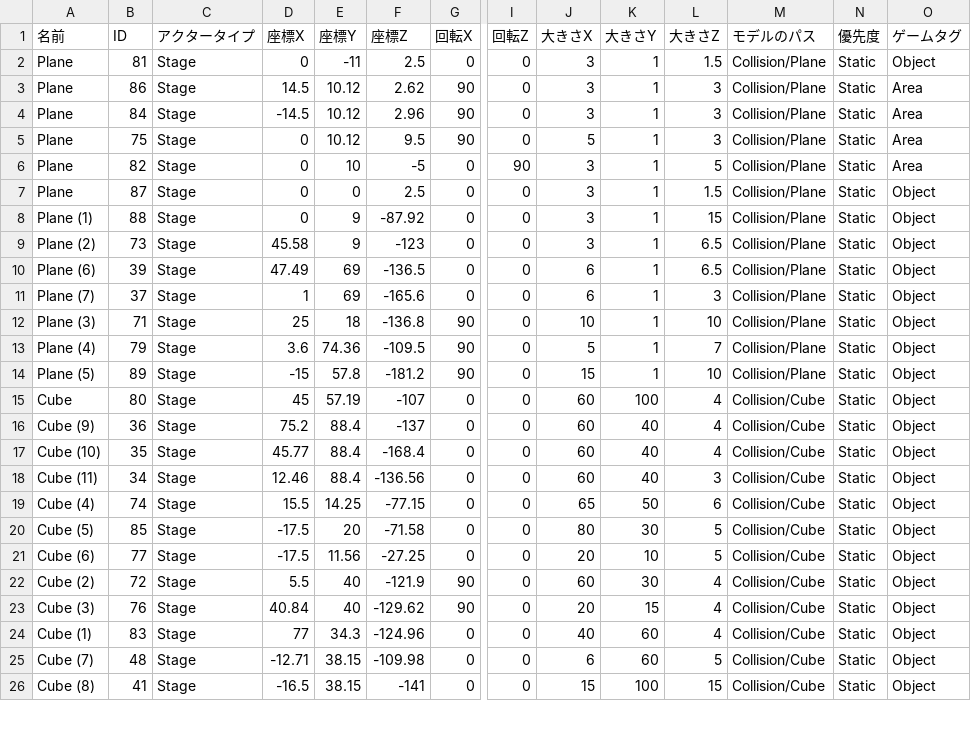
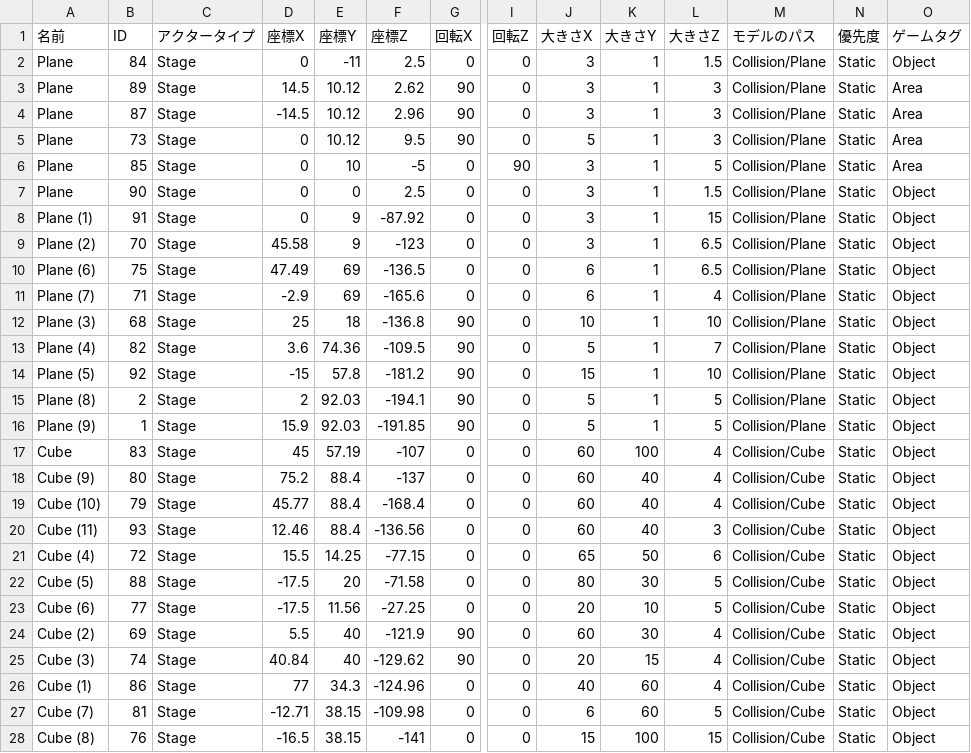
Before and after one commit to lovecap7/UnityEditer, a CSV file: MyUnityEditer/Assets/CSV/NieR/Stage2/StageData.csv, drawn as a sheet; only a part is shown, gaps mark what is left out; addresses are those after the commit; rows hold the shown columns only; the diff covers the shown part only; the diff names each change by its address in the sheet, - before the commit and + after, or states it on an @@ line.

```diff
--- a/MyUnityEditer/Assets/CSV/NieR/Stage2/StageData.csv
+++ b/MyUnityEditer/Assets/CSV/NieR/Stage2/StageData.csv
-B2 (ID): 81
+B2 (ID): 84
-B3 (ID): 86
+B3 (ID): 89
-B4 (ID): 84
+B4 (ID): 87
-B5 (ID): 75
+B5 (ID): 73
-B6 (ID): 82
+B6 (ID): 85
-B7 (ID): 87
+B7 (ID): 90
-B8 (ID): 88
+B8 (ID): 91
-B9 (ID): 73
+B9 (ID): 70
-B10 (ID): 39
+B10 (ID): 75
-B11 (ID): 37
+B11 (ID): 71
-D11 (座標X): 1
+D11 (座標X): -2.9
-L11 (大きさZ): 3
+L11 (大きさZ): 4
-B12 (ID): 71
+B12 (ID): 68
-B13 (ID): 79
+B13 (ID): 82
-B14 (ID): 89
+B14 (ID): 92
+row 15: Plane (8) | 2 | Stage | 2 | 92.03 | -194.1 | 90 | 0 | 5 | 1 | 5 | Collision/Plane | Static | Object
+row 16: Plane (9) | 1 | Stage | 15.9 | 92.03 | -191.85 | 90 | 0 | 5 | 1 | 5 | Collision/Plane | Static | Object
-B17 (ID): 80
+B17 (ID): 83
-B18 (ID): 36
+B18 (ID): 80
-B19 (ID): 35
+B19 (ID): 79
-B20 (ID): 34
+B20 (ID): 93
-B21 (ID): 74
+B21 (ID): 72
-B22 (ID): 85
+B22 (ID): 88
-B24 (ID): 72
+B24 (ID): 69
-B25 (ID): 76
+B25 (ID): 74
-B26 (ID): 83
+B26 (ID): 86
-B27 (ID): 48
+B27 (ID): 81
-B28 (ID): 41
+B28 (ID): 76
```
Also changed, not shown: 2 added rows and 26 edited cells elsewhere in this file, MyUnityEditer/Assets/CSV/NieR/Stage2/BattleArea.csv, MyUnityEditer/Assets/CSV/NieR/Stage2/CharaStatusData.csv, 3 other files.
